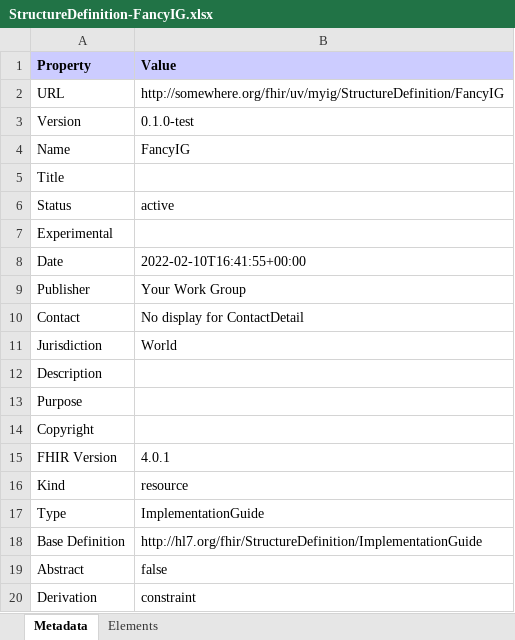
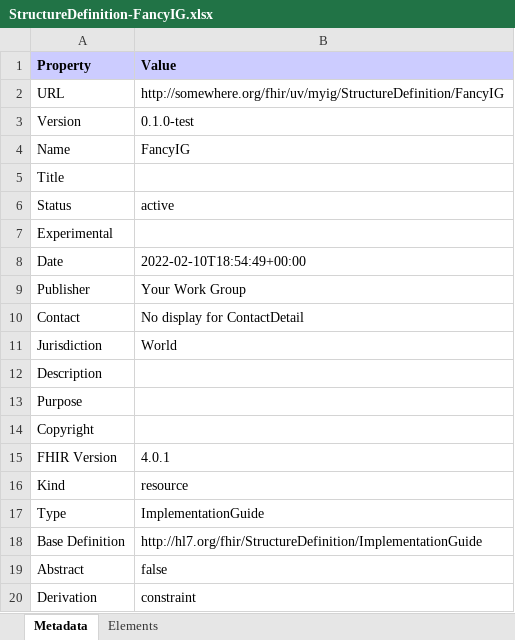
Before and after one commit to costateixeira/ig-self-validation, an Excel workbook: branches/master/StructureDefinition-FancyIG.xlsx, sheet Metadata, drawn as a sheet; values as stored, in another font and other column widths than the file's, no borders; the diff names each change by its address in the sheet, - before the commit and + after, or states it on an @@ line.

Commit message:
Deploy candidate branch

```diff
--- a/branches/master/StructureDefinition-FancyIG.xlsx (sheet Metadata)
+++ b/branches/master/StructureDefinition-FancyIG.xlsx (sheet Metadata)
-B8 (Value): 2022-02-10T16:41:55+00:00
+B8 (Value): 2022-02-10T18:54:49+00:00
```
Also changed, not shown: 42 other files.
